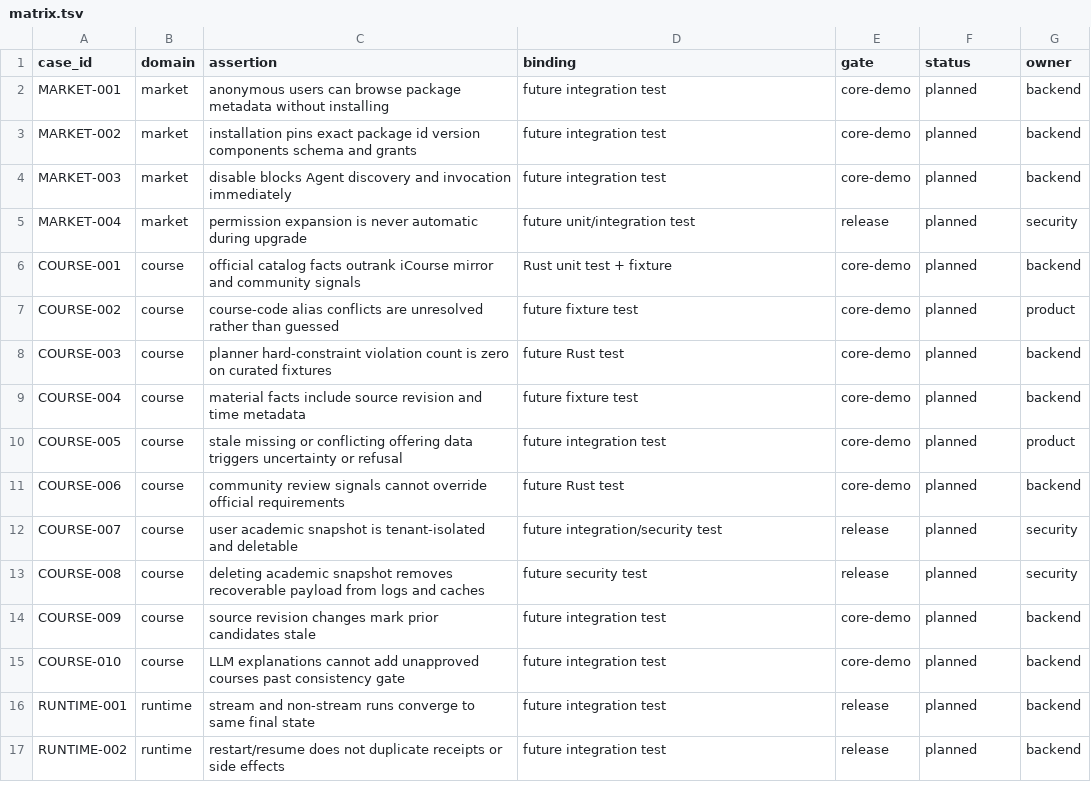
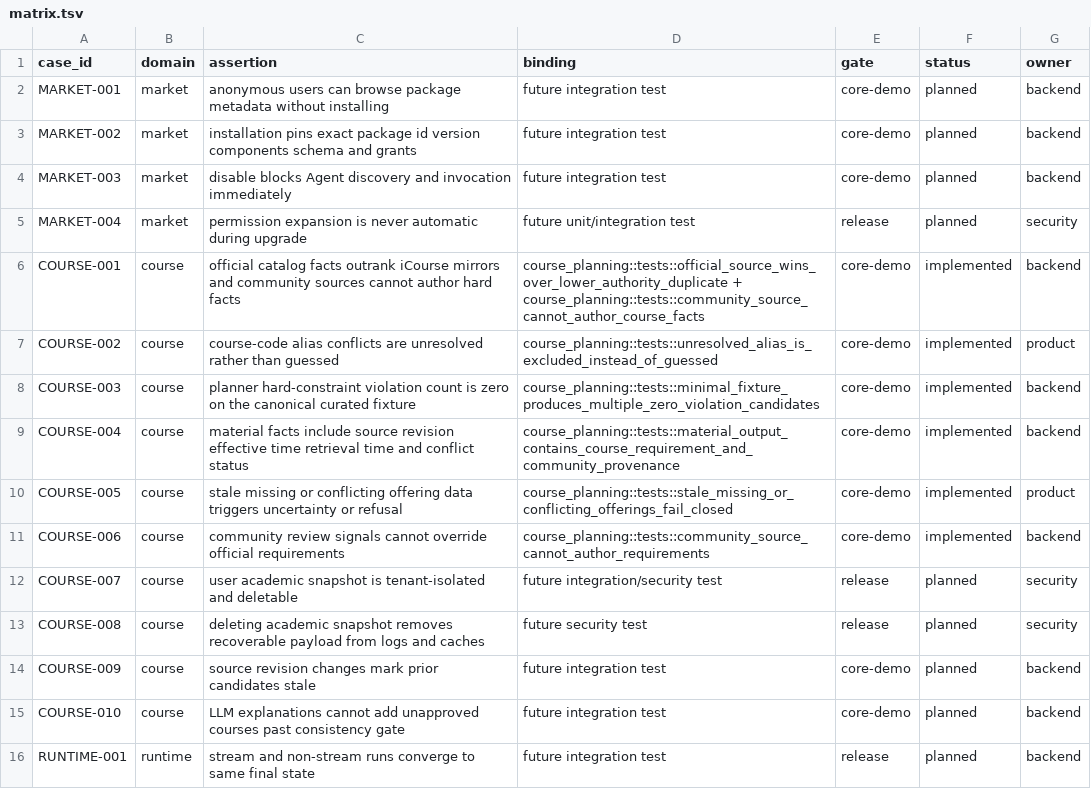
Before and after one commit to Develata/ustc-campus-agent, a TSV file: docs/acceptance/matrix.tsv, drawn as a sheet; only a part is shown; the shorter side is filled out with more unchanged rows.

Commit message:
feat: add deterministic Course Planning core (#12)

```diff
--- a/docs/acceptance/matrix.tsv
+++ b/docs/acceptance/matrix.tsv
@@ -5,8 +5,8 @@ MARKET-003	market	disable blocks Agent discovery and invocation immediately	futu
 MARKET-004	market	permission expansion is never automatic during upgrade	future unit/integration test	release	planned	security
-COURSE-001	course	official catalog facts outrank iCourse mirror and community signals	Rust unit test + fixture	core-demo	planned	backend
-COURSE-002	course	course-code alias conflicts are unresolved rather than guessed	future fixture test	core-demo	planned	product
-COURSE-003	course	planner hard-constraint violation count is zero on curated fixtures	future Rust test	core-demo	planned	backend
-COURSE-004	course	material facts include source revision and time metadata	future fixture test	core-demo	planned	backend
-COURSE-005	course	stale missing or conflicting offering data triggers uncertainty or refusal	future integration test	core-demo	planned	product
-COURSE-006	course	community review signals cannot override official requirements	future Rust test	core-demo	planned	backend
+COURSE-001	course	official catalog facts outrank iCourse mirrors and community sources cannot author hard facts	course_planning::tests::official_source_wins_over_lower_authority_duplicate + course_planning::tests::community_source_cannot_author_course_facts	core-demo	implemented	backend
+COURSE-002	course	course-code alias conflicts are unresolved rather than guessed	course_planning::tests::unresolved_alias_is_excluded_instead_of_guessed	core-demo	implemented	product
+COURSE-003	course	planner hard-constraint violation count is zero on the canonical curated fixture	course_planning::tests::minimal_fixture_produces_multiple_zero_violation_candidates	core-demo	implemented	backend
+COURSE-004	course	material facts include source revision effective time retrieval time and conflict status	course_planning::tests::material_output_contains_course_requirement_and_community_provenance	core-demo	implemented	backend
+COURSE-005	course	stale missing or conflicting offering data triggers uncertainty or refusal	course_planning::tests::stale_missing_or_conflicting_offerings_fail_closed	core-demo	implemented	product
+COURSE-006	course	community review signals cannot override official requirements	course_planning::tests::community_source_cannot_author_requirements	core-demo	implemented	backend
 COURSE-007	course	user academic snapshot is tenant-isolated and deletable	future integration/security test	release	planned	security
```
Also changed, not shown: 17 other files.
